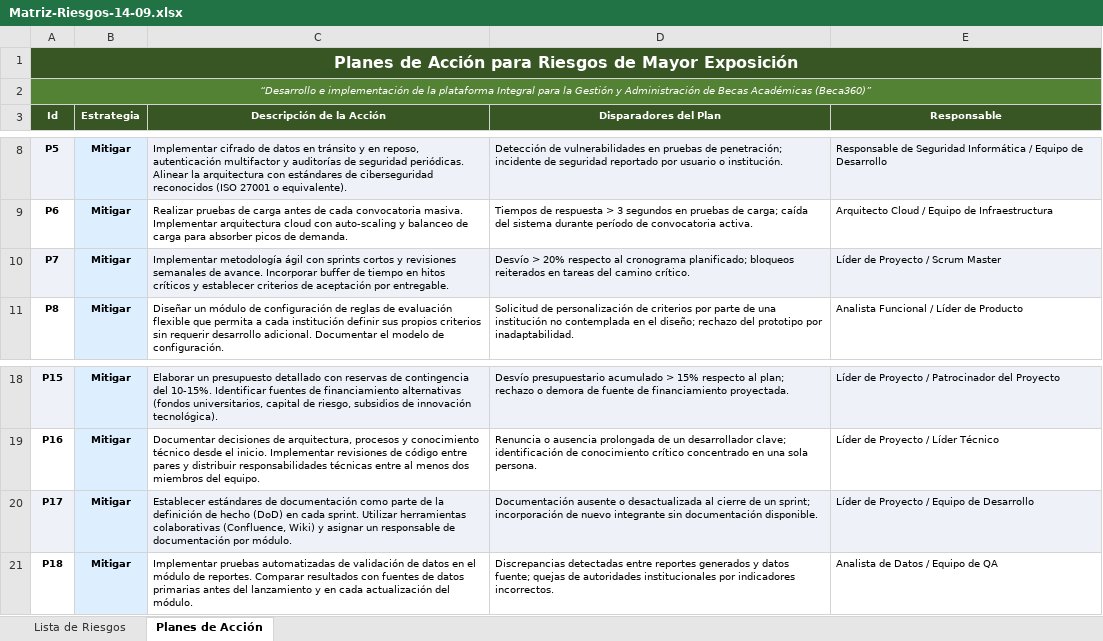
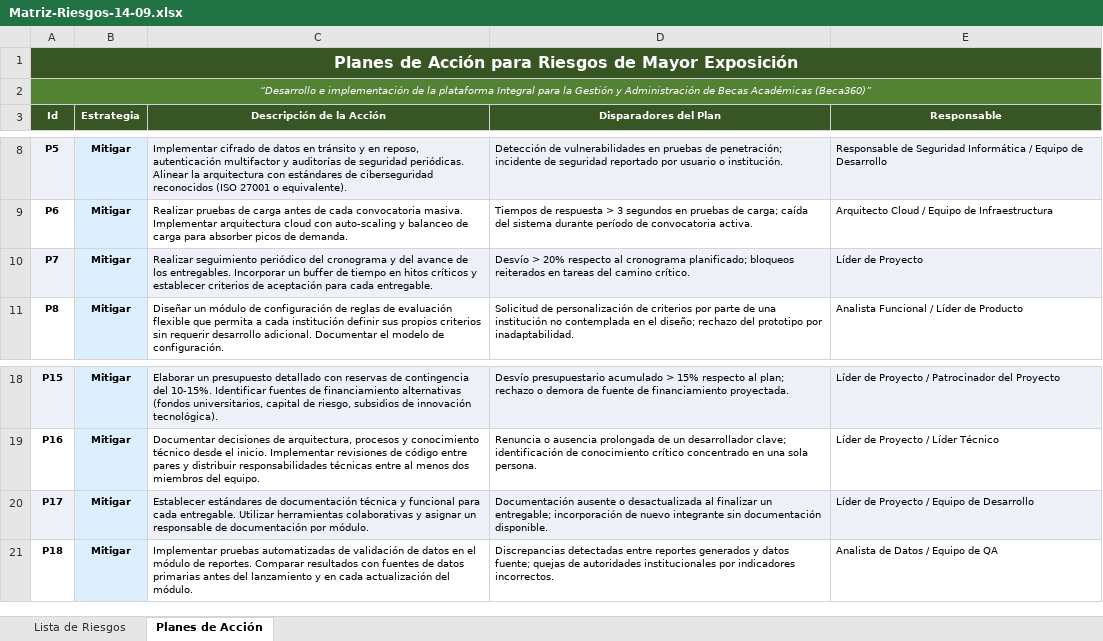
Before and after one commit to josephmansilla/proyecto-adminsis-beca360, an Excel workbook: Entregables/Matriz-Riesgos-14-09.xlsx, sheet Planes de Acción, drawn as a sheet; only a part is shown, gaps mark what is left out; values as stored, in another font and other column widths than the file's, no borders; the diff names each change by its address in the sheet, - before the commit and + after, or states it on an @@ line.

Commit message:
feat: ultimos cambios entrega cascada

```diff
--- a/Entregables/Matriz-Riesgos-14-09.xlsx (sheet Planes de Acción)
+++ b/Entregables/Matriz-Riesgos-14-09.xlsx (sheet Planes de Acción)
-C10 (Descripción de la Acción): Implementar metodología ágil con sprints cortos y revisiones semanales de avance. Incorporar buffer de tiempo en hitos críticos y establecer criterios de aceptación por entregable.
+C10 (Descripción de la Acción): Realizar seguimiento periódico del cronograma y del avance de los entregables. Incorporar un buffer de tiempo en hitos críticos y establecer criterios de aceptación para cada entregable.
-E10 (Responsable): Líder de Proyecto / Scrum Master
+E10 (Responsable): Líder de Proyecto
-C20 (Descripción de la Acción): …de documentación como parte de la definición de hecho (DoD) en cada sprint. Utilizar herramientas colaborativas (Confluence, Wiki) y asignar…
+C20 (Descripción de la Acción): …de documentación técnica y funcional para cada entregable. Utilizar herramientas colaborativas y asignar…
-D20 (Disparadores del Plan): …desactualizada al cierre de un sprint; incorporación de…
+D20 (Disparadores del Plan): …desactualizada al finalizar un entregable; incorporación de…
```
Also changed, not shown: sheet Lista de Riesgos, Entregables/Matriz-Comunicaciones-14-09.xlsx, Entregables/matriz-rol-Responsabilidad-17-09.xlsx, 11 other files.
